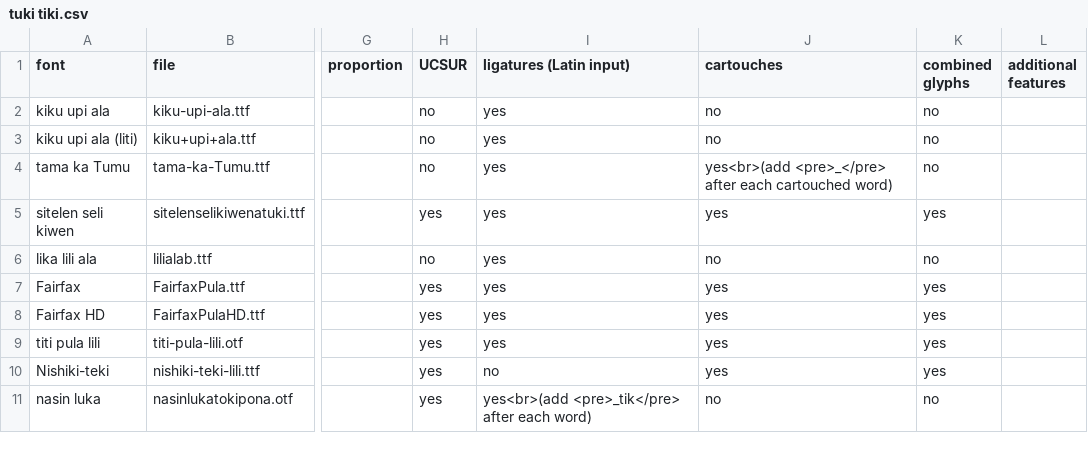
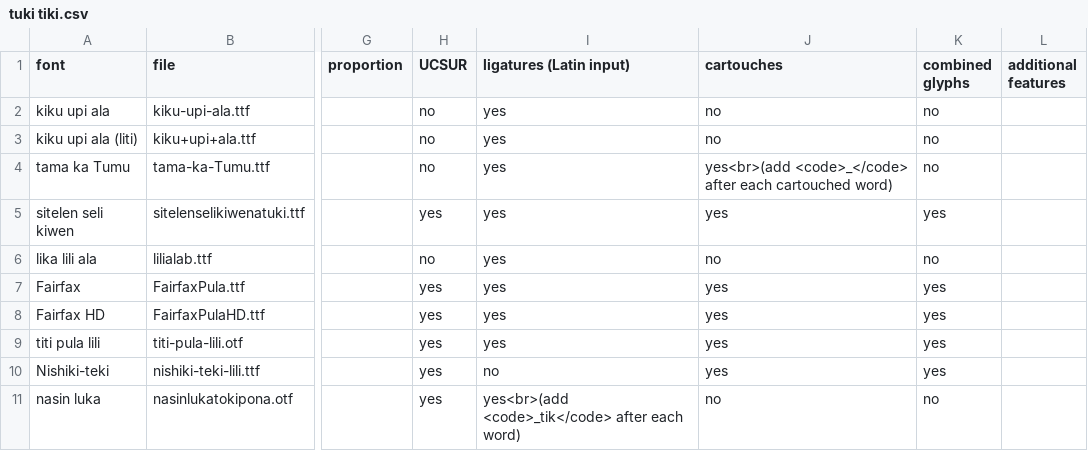
Before and after one commit to RetSamys/toki-pona-glyphs, a CSV file: sona/tuki tiki.csv, drawn as a sheet; only a part is shown, gaps mark what is left out; the diff names each change by its address in the sheet, - before the commit and + after, or states it on an @@ line.

Commit message:
Update tuki tiki.csv

```diff
--- a/sona/tuki tiki.csv
+++ b/sona/tuki tiki.csv
-J4 (cartouches): yes<br>(add <pre>_</pre> after each…
+J4 (cartouches): yes<br>(add <code>_</code> after each…
-I11 (ligatures (Latin input)): yes<br>(add <pre>_tik</pre> after each word)
+I11 (ligatures (Latin input)): yes<br>(add <code>_tik</code> after each word)
```
